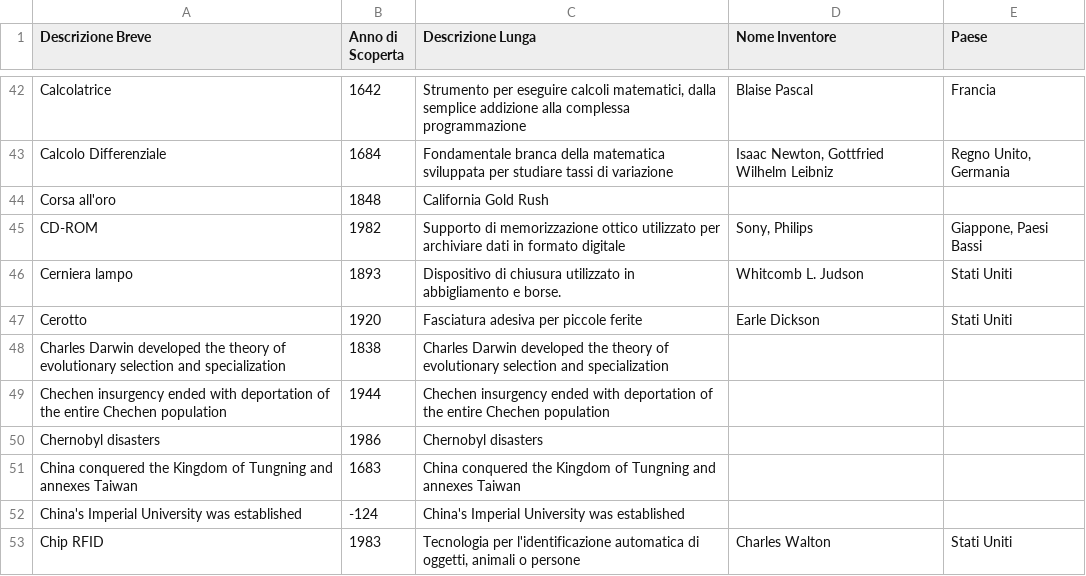
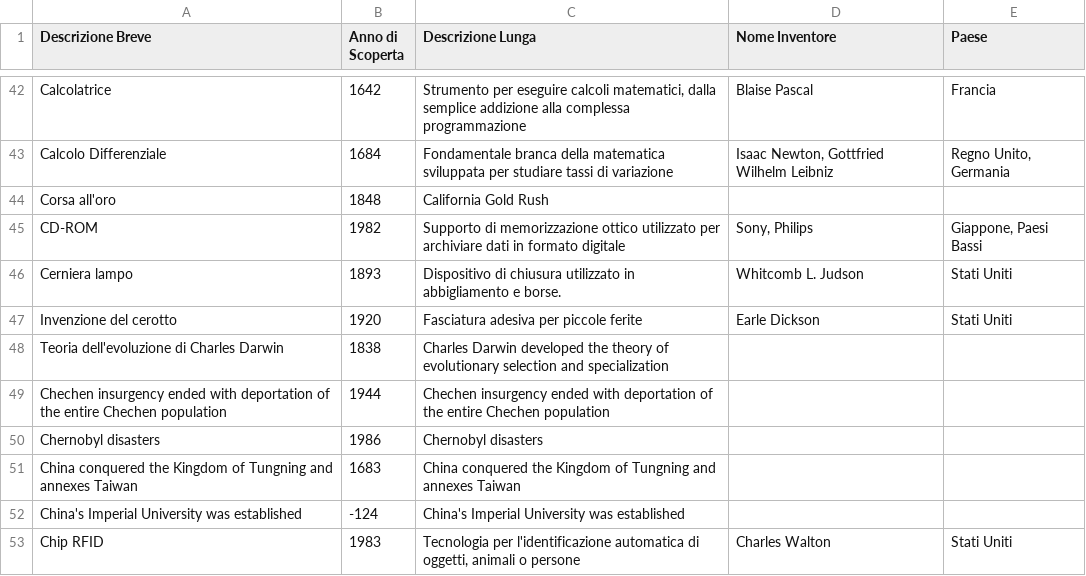
Before and after one commit to frpeddis/TestApp1, a CSV file: events363.csv, drawn as a sheet; only a part is shown, gaps mark what is left out.

Commit message:
Update events363.csv

```diff
--- a/events363.csv
+++ b/events363.csv
@@ -46,4 +46,4 @@ CD-ROM,1982,Supporto di memorizzazione ottico utilizzato per archiviare dati in
 Cerniera lampo,1893,Dispositivo di chiusura utilizzato in abbigliamento e borse.,Whitcomb L. Judson,Stati Uniti
-Cerotto,1920,Fasciatura adesiva per piccole ferite,Earle Dickson,Stati Uniti
-Charles Darwin developed the theory of evolutionary selection and specialization,1838,Charles Darwin developed the theory of evolutionary selection and specialization, ,
+Invenzione del cerotto,1920,Fasciatura adesiva per piccole ferite,Earle Dickson,Stati Uniti
+Teoria dell'evoluzione di Charles Darwin,1838,Charles Darwin developed the theory of evolutionary selection and specialization, ,
 Chechen insurgency ended with deportation of the entire Chechen population,1944,Chechen insurgency ended with deportation of the entire Chechen population, ,
```
